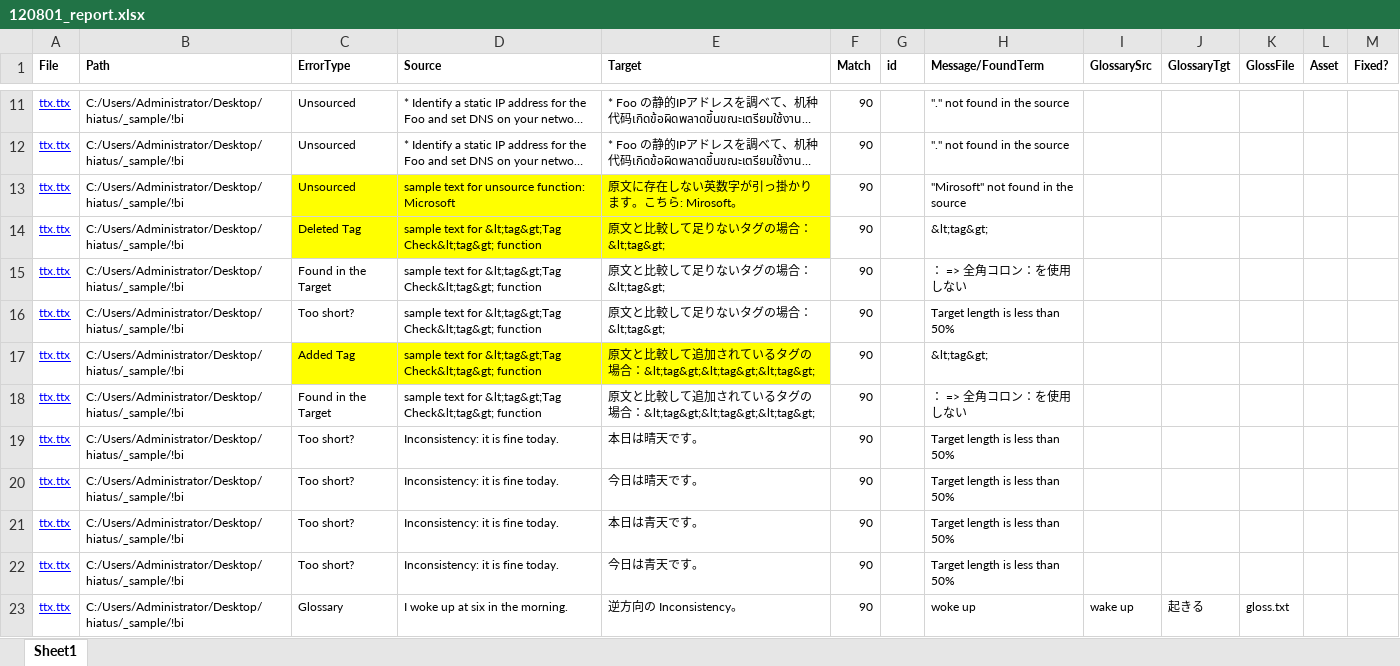
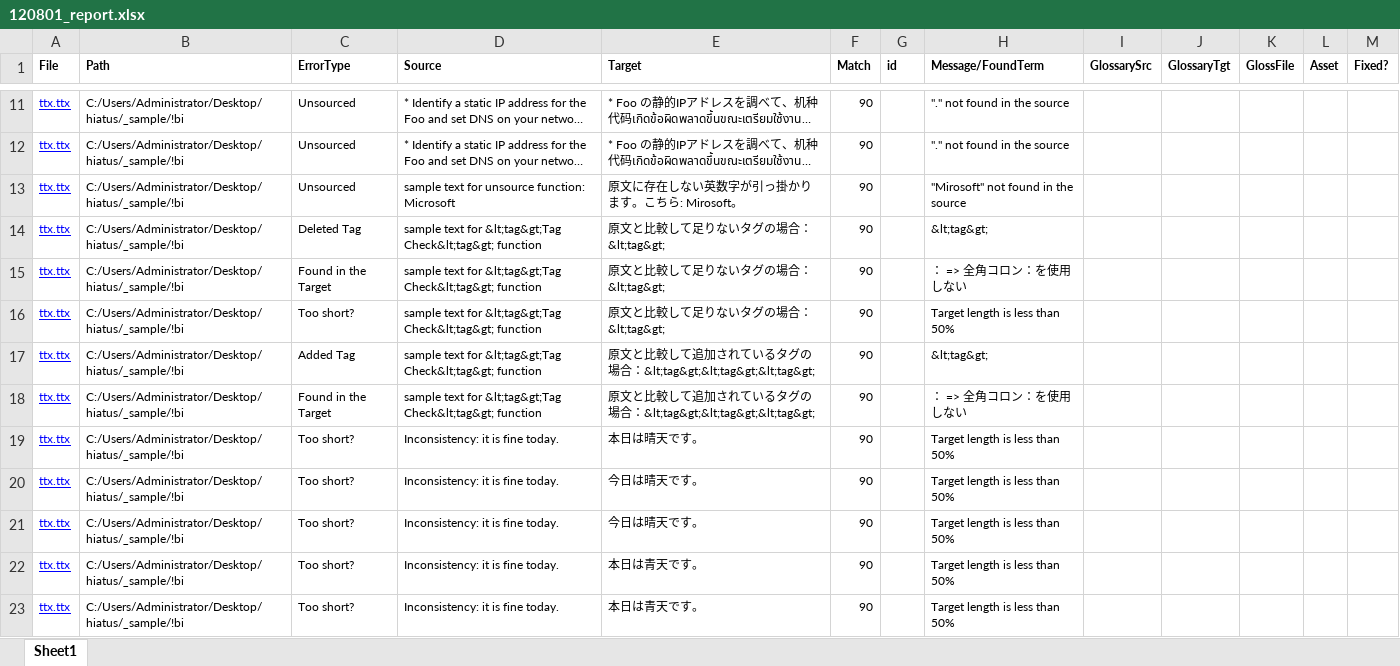
Before and after one commit to ahanba/hiatus, an Excel workbook: !Sample_files/report/120801_report.xlsx, sheet Sheet1, drawn as a sheet; only a part is shown, gaps mark what is left out; the shorter side is filled out with more unchanged rows; long unchanged cells end in …; values as stored, in another font and other column widths than the file's, no borders; the diff covers the shown part only; the diff names each change by its address in the sheet, - before the commit and + after, or states it on an @@ line.

Commit message:
sample  update

```diff
--- a/!Sample_files/report/120801_report.xlsx (sheet Sheet1)
+++ b/!Sample_files/report/120801_report.xlsx (sheet Sheet1)
-C13:E14 fill: #FFFF00
+C13:E14 fill: none
-C17:E17 fill: #FFFF00
+C17:E17 fill: none
+row 21: ttx.ttx | C:/Users/Administrator/Desktop/hiatus/_sample/!bi | Too short? | Inconsistency: it is fine today. | 今日は晴天です。 | 90 |  | Target length is less than 50%
+row 23: ttx.ttx | C:/Users/Administrator/Desktop/hiatus/_sample/!bi | Too short? | Inconsistency: it is fine today. | 本日は青天です。 | 90 |  | Target length is less than 50%
```
Also changed, not shown: 14 added rows elsewhere in this sheet, 1 other file.
